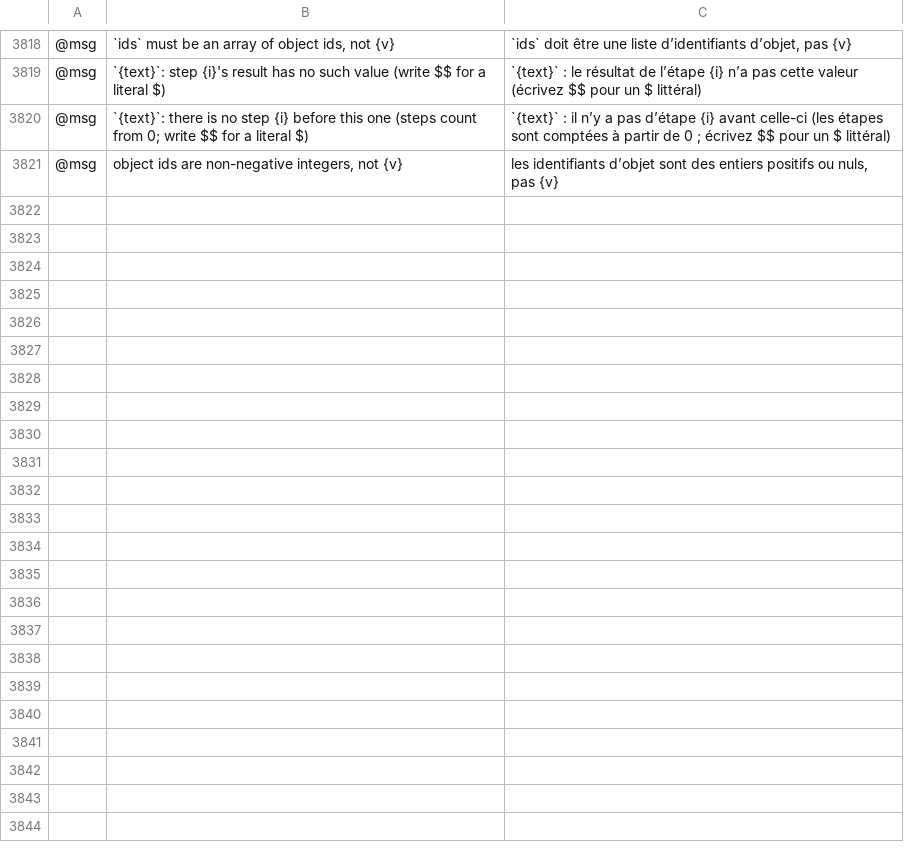
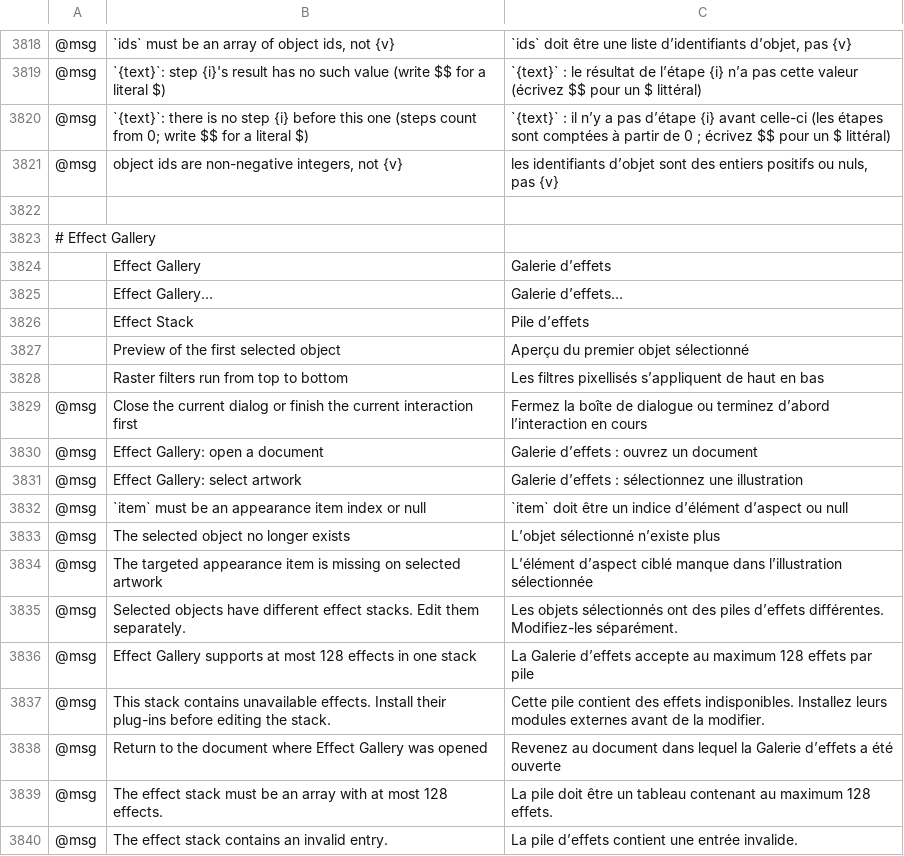
Before and after one commit to treeforjs/vectorcraft, a TSV file: crates/ui-egui/src/i18n/fr.tsv, drawn as a sheet; only a part is shown, gaps mark what is left out; the diff names each change by its address in the sheet, - before the commit and + after, or states it on an @@ line.

```diff
--- a/crates/ui-egui/src/i18n/fr.tsv
+++ b/crates/ui-egui/src/i18n/fr.tsv
+row 3822: (empty)
+row 3823: # Effect Gallery
+row 3824:  | Effect Gallery | Galerie d’effets
+row 3825:  | Effect Gallery… | Galerie d’effets…
+row 3826:  | Effect Stack | Pile d’effets
+row 3827:  | Preview of the first selected object | Aperçu du premier objet sélectionné
+row 3828:  | Raster filters run from top to bottom | Les filtres pixellisés s’appliquent de haut en bas
+row 3829: @msg | Close the current dialog or finish the current interaction first | Fermez la boîte de dialogue ou terminez d’abord l’interaction en cours
+row 3830: @msg | Effect Gallery: open a document | Galerie d’effets : ouvrez un document
+row 3831: @msg | Effect Gallery: select artwork | Galerie d’effets : sélectionnez une illustration
+row 3832: @msg | `item` must be an appearance item index or null | `item` doit être un indice d’élément d’aspect ou null
+row 3833: @msg | The selected object no longer exists | L’objet sélectionné n’existe plus
+row 3834: @msg | The targeted appearance item is missing on selected artwork | L’élément d’aspect ciblé manque dans l’illustration sélectionnée
+row 3835: @msg | Selected objects have different effect stacks. Edit them separately. | Les objets sélectionnés ont des piles d’effets différentes. Modifiez-les séparément.
+row 3836: @msg | Effect Gallery supports at most 128 effects in one stack | La Galerie d’effets accepte au maximum 128 effets par pile
+row 3837: @msg | This stack contains unavailable effects. Install their plug-ins before editing the stack. | Cette pile contient des effets indisponibles. Installez leurs modules externes avant de la modifier.
+row 3838: @msg | Return to the document where Effect Gallery was opened | Revenez au document dans lequel la Galerie d’effets a été ouverte
+row 3839: @msg | The effect stack must be an array with at most 128 effects. | La pile doit être un tableau contenant au maximum 128 effets.
+row 3840: @msg | The effect stack contains an invalid entry. | La pile d’effets contient une entrée invalide.
```
Also changed, not shown: crates/ui-egui/src/i18n/es.tsv, crates/ui-egui/src/i18n/it.tsv, 20 other files.
